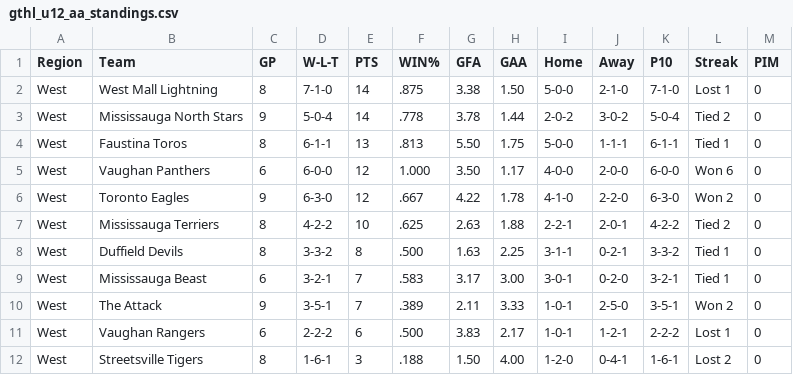
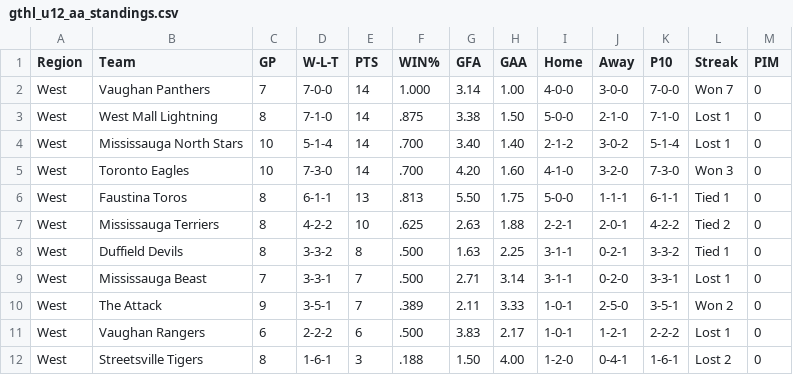
Before and after one commit to mcancilla1971/gthl-hockey-tracker, a CSV file: gthl_u12_aa_standings.csv, drawn as a sheet; only a part is shown.

```diff
--- a/gthl_u12_aa_standings.csv
+++ b/gthl_u12_aa_standings.csv
@@ -1,10 +1,10 @@
 Region,Team,GP,W-L-T,PTS,WIN%,GFA,GAA,Home,Away,P10,Streak,PIM
+West,Vaughan Panthers,7,7-0-0,14,1.000,3.14,1.00,4-0-0,3-0-0,7-0-0,Won 7,0
 West,West Mall Lightning,8,7-1-0,14,.875,3.38,1.50,5-0-0,2-1-0,7-1-0,Lost 1,0
-West,Mississauga North Stars,9,5-0-4,14,.778,3.78,1.44,2-0-2,3-0-2,5-0-4,Tied 2,0
+West,Mississauga North Stars,10,5-1-4,14,.700,3.40,1.40,2-1-2,3-0-2,5-1-4,Lost 1,0
+West,Toronto Eagles,10,7-3-0,14,.700,4.20,1.60,4-1-0,3-2-0,7-3-0,Won 3,0
 West,Faustina Toros,8,6-1-1,13,.813,5.50,1.75,5-0-0,1-1-1,6-1-1,Tied 1,0
-West,Vaughan Panthers,6,6-0-0,12,1.000,3.50,1.17,4-0-0,2-0-0,6-0-0,Won 6,0
-West,Toronto Eagles,9,6-3-0,12,.667,4.22,1.78,4-1-0,2-2-0,6-3-0,Won 2,0
 West,Mississauga Terriers,8,4-2-2,10,.625,2.63,1.88,2-2-1,2-0-1,4-2-2,Tied 2,0
 West,Duffield Devils,8,3-3-2,8,.500,1.63,2.25,3-1-1,0-2-1,3-3-2,Tied 1,0
-West,Mississauga Beast,6,3-2-1,7,.583,3.17,3.00,3-0-1,0-2-0,3-2-1,Tied 1,0
+West,Mississauga Beast,7,3-3-1,7,.500,2.71,3.14,3-1-1,0-2-0,3-3-1,Lost 1,0
 West,The Attack,9,3-5-1,7,.389,2.11,3.33,1-0-1,2-5-0,3-5-1,Won 2,0
```
